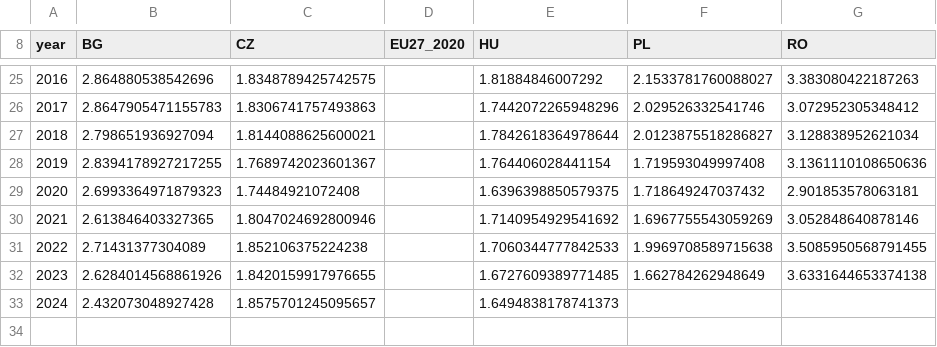
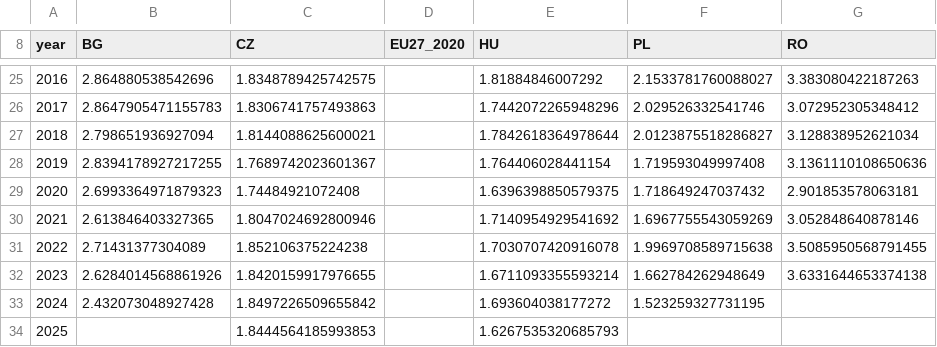
Before and after one commit to mihaigociu/economie, a CSV file: it-romania/raw-data/04c_wage_premium_ratio_cee.csv, drawn as a sheet; only a part is shown, gaps mark what is left out.

```diff
--- a/it-romania/raw-data/04c_wage_premium_ratio_cee.csv
+++ b/it-romania/raw-data/04c_wage_premium_ratio_cee.csv
@@ -30,4 +30,5 @@ year,BG,CZ,EU27_2020,HU,PL,RO
 2021,2.613846403327365,1.8047024692800946,,1.7140954929541692,1.6967755543059269,3.052848640878146
-2022,2.71431377304089,1.852106375224238,,1.7060344777842533,1.9969708589715638,3.5085950568791455
-2023,2.6284014568861926,1.8420159917976655,,1.6727609389771485,1.662784262948649,3.6331644653374138
-2024,2.432073048927428,1.8575701245095657,,1.6494838178741373,,
+2022,2.71431377304089,1.852106375224238,,1.7030707420916078,1.9969708589715638,3.5085950568791455
+2023,2.6284014568861926,1.8420159917976655,,1.6711093355593214,1.662784262948649,3.6331644653374138
+2024,2.432073048927428,1.8497226509655842,,1.693604038177272,1.523259327731195,
+2025,,1.8444564185993853,,1.6267535320685793,,
```
Also changed, not shown: it-romania/raw-data/02b_ict_gva_share_pct.csv, it-romania/raw-data/02e_ict_productivity_real_keur_per_worker.csv, 31 other files.
